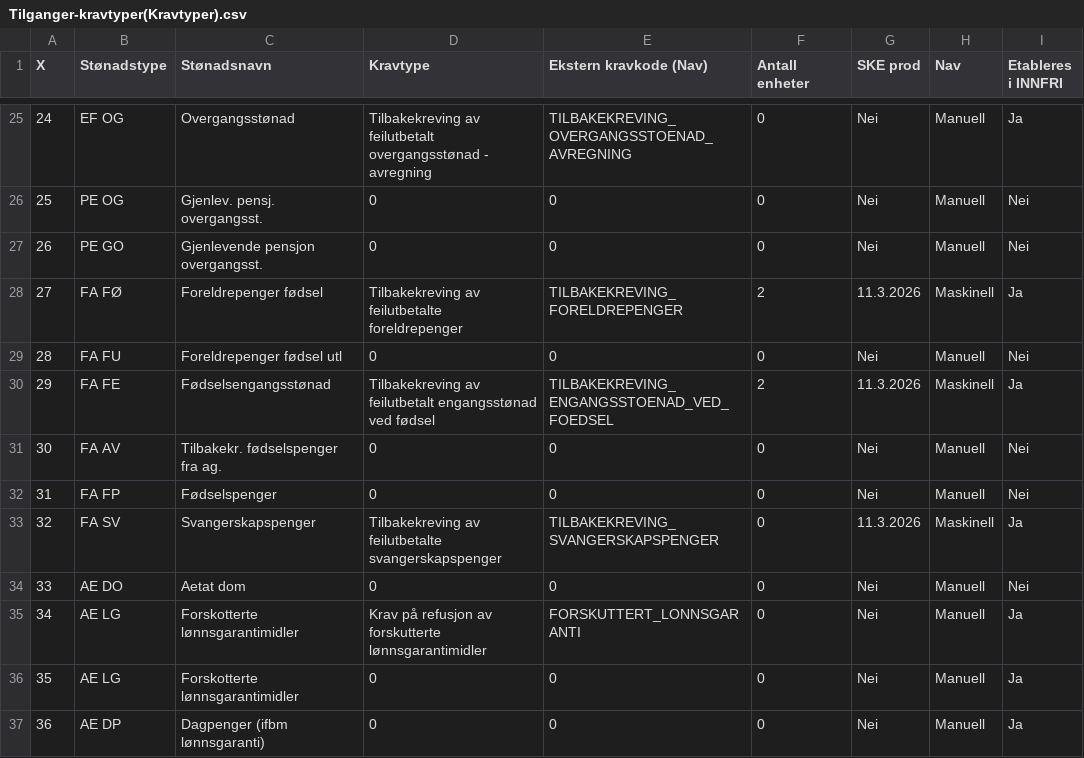
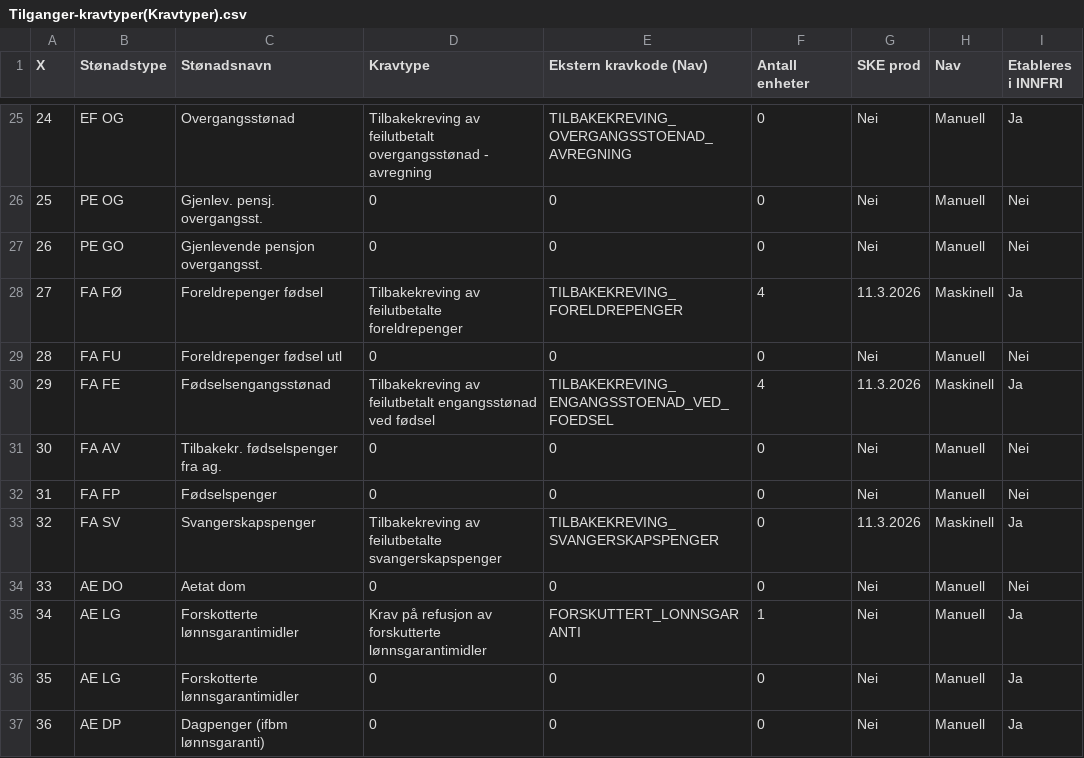
Before and after one commit to navikt/tilbakekreving, a CSV file: src/main/resources/Tilganger-kravtyper(Kravtyper).csv, drawn as a sheet; only a part is shown, gaps mark what is left out; the diff covers the shown part only; the diff names each change by its address in the sheet, - before the commit and + after, or states it on an @@ line.

```diff
--- a/src/main/resources/Tilganger-kravtyper(Kravtyper).csv
+++ b/src/main/resources/Tilganger-kravtyper(Kravtyper).csv
-F28 (Antall enheter): 2
+F28 (Antall enheter): 4
-F30 (Antall enheter): 2
+F30 (Antall enheter): 4
-F35 (Antall enheter): 0
+F35 (Antall enheter): 1
```
Also changed, not shown: 1 removed row and 31 edited cells elsewhere in this file, src/main/resources/Tilganger-kravtyper(EnheterKravtyper).csv, 1 other file.
